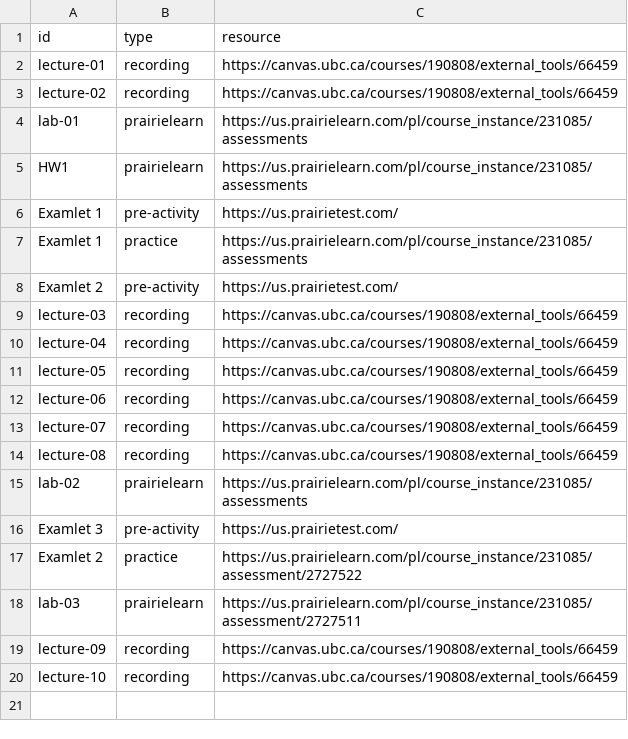
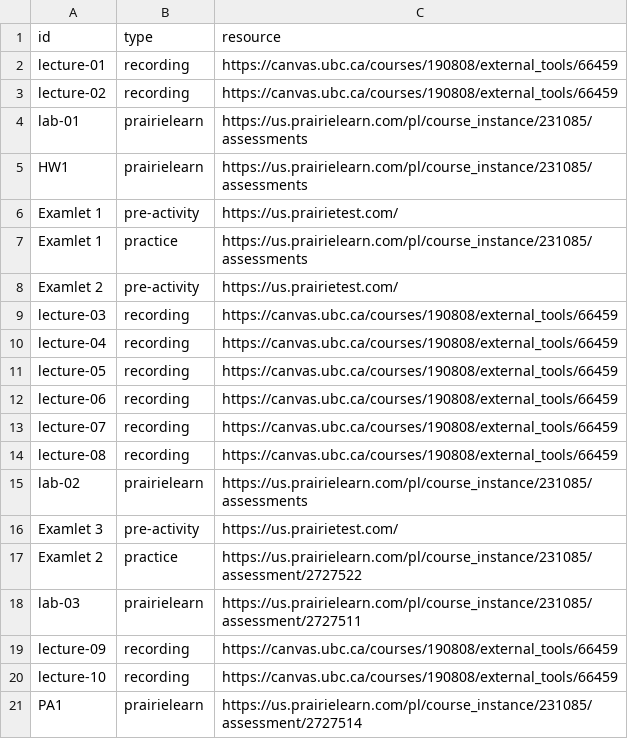
Before and after one commit to UBC-CS/cpsc221, a CSV file: data/additional-resources.csv, drawn as a sheet; the diff names each change by its address in the sheet, - before the commit and + after, or states it on an @@ line.

```diff
--- a/data/additional-resources.csv
+++ b/data/additional-resources.csv
+row 21: PA1 | prairielearn | https://us.prairielearn.com/pl/course_instance/231085/assessment/2727514
```
